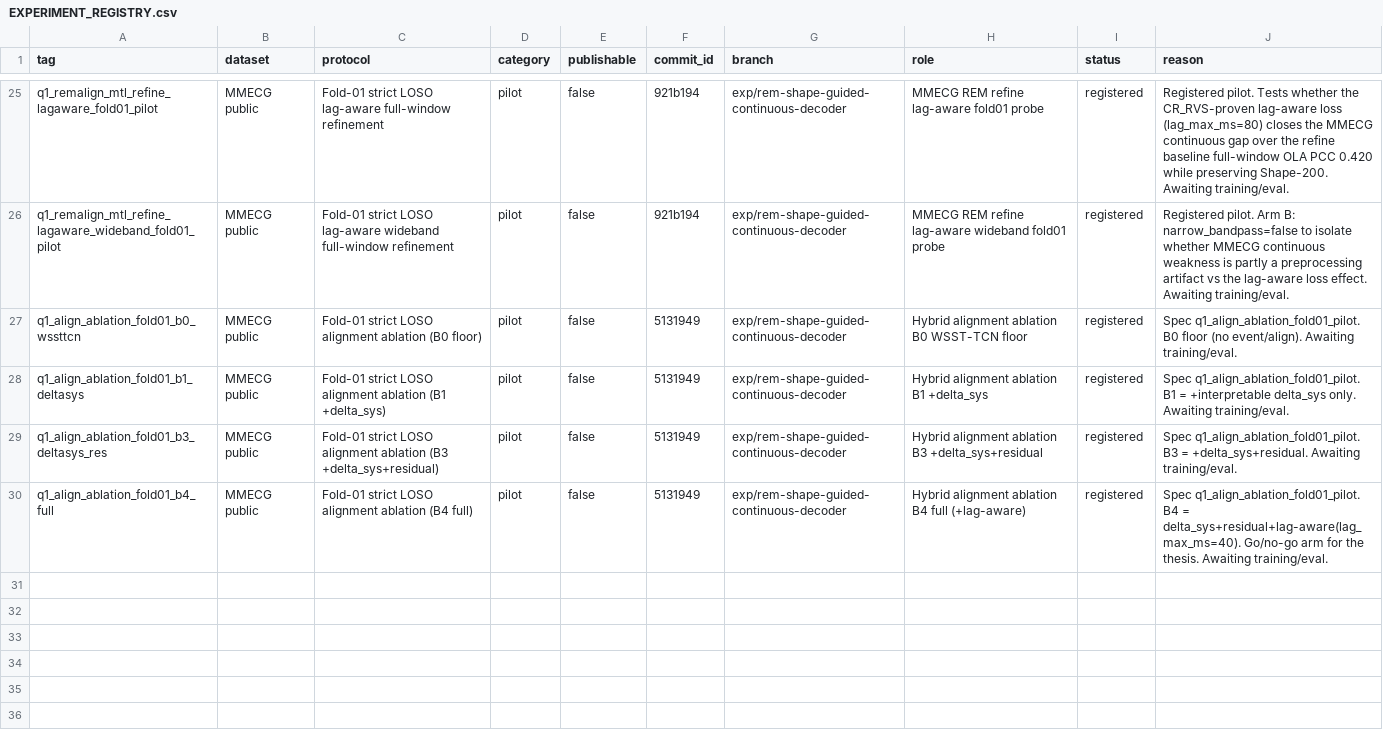
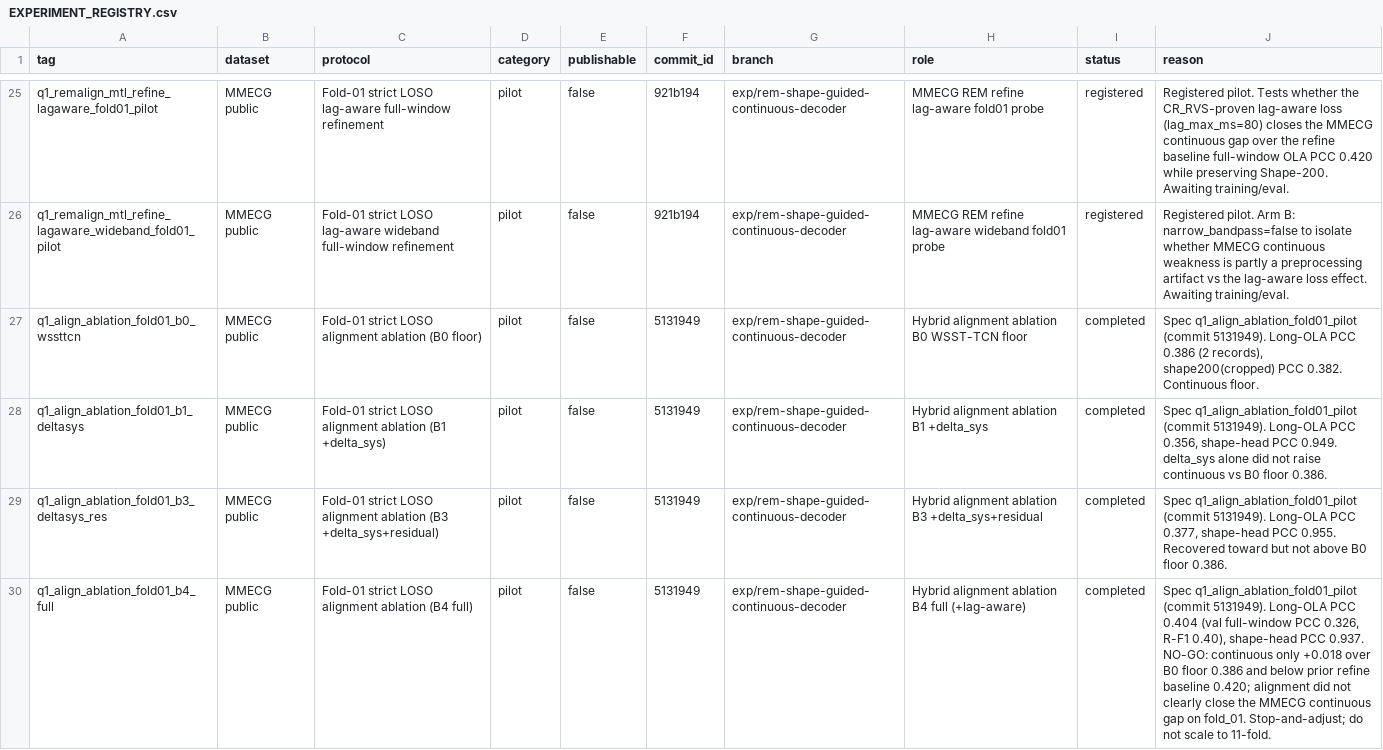
Before and after one commit to XiaoJin0501/BeatAware-Radar2ECGNet, a CSV file: experiments_mmecg/EXPERIMENT_REGISTRY.csv, drawn as a sheet; only a part is shown, gaps mark what is left out.

```diff
--- a/experiments_mmecg/EXPERIMENT_REGISTRY.csv
+++ b/experiments_mmecg/EXPERIMENT_REGISTRY.csv
@@ -26,5 +26,5 @@ q1_remalign_mtl_refine_lagaware_fold01_pilot,MMECG public,Fold-01 strict LOSO la
 q1_remalign_mtl_refine_lagaware_wideband_fold01_pilot,MMECG public,Fold-01 strict LOSO lag-aware wideband full-window refinement,pilot,false,921b194,exp/rem-shape-guided-continuous-decoder,MMECG REM refine lag-aware wideband fold01 probe,registered,"Registered pilot. Arm B: narrow_bandpass=false to isolate whether MMECG continuous weakness is partly a preprocessing artifact vs the lag-aware loss effect. Awaiting training/eval."
-q1_align_ablation_fold01_b0_wssttcn,MMECG public,Fold-01 strict LOSO alignment ablation (B0 floor),pilot,false,5131949,exp/rem-shape-guided-continuous-decoder,Hybrid alignment ablation B0 WSST-TCN floor,registered,"Spec q1_align_ablation_fold01_pilot. B0 floor (no event/align). Awaiting training/eval."
-q1_align_ablation_fold01_b1_deltasys,MMECG public,Fold-01 strict LOSO alignment ablation (B1 +delta_sys),pilot,false,5131949,exp/rem-shape-guided-continuous-decoder,Hybrid alignment ablation B1 +delta_sys,registered,"Spec q1_align_ablation_fold01_pilot. B1 = +interpretable delta_sys only. Awaiting training/eval."
-q1_align_ablation_fold01_b3_deltasys_res,MMECG public,Fold-01 strict LOSO alignment ablation (B3 +delta_sys+residual),pilot,false,5131949,exp/rem-shape-guided-continuous-decoder,Hybrid alignment ablation B3 +delta_sys+residual,registered,"Spec q1_align_ablation_fold01_pilot. B3 = +delta_sys+residual. Awaiting training/eval."
-q1_align_ablation_fold01_b4_full,MMECG public,Fold-01 strict LOSO alignment ablation (B4 full),pilot,false,5131949,exp/rem-shape-guided-continuous-decoder,Hybrid alignment ablation B4 full (+lag-aware),registered,"Spec q1_align_ablation_fold01_pilot. B4 = delta_sys+residual+lag-aware(lag_max_ms=40). Go/no-go arm for the thesis. Awaiting training/eval."
+q1_align_ablation_fold01_b0_wssttcn,MMECG public,Fold-01 strict LOSO alignment ablation (B0 floor),pilot,false,5131949,exp/rem-shape-guided-continuous-decoder,Hybrid alignment ablation B0 WSST-TCN floor,completed,"Spec q1_align_ablation_fold01_pilot (commit 5131949). Long-OLA PCC 0.386 (2 records), shape200(cropped) PCC 0.382. Continuous floor."
+q1_align_ablation_fold01_b1_deltasys,MMECG public,Fold-01 strict LOSO alignment ablation (B1 +delta_sys),pilot,false,5131949,exp/rem-shape-guided-continuous-decoder,Hybrid alignment ablation B1 +delta_sys,completed,"Spec q1_align_ablation_fold01_pilot (commit 5131949). Long-OLA PCC 0.356, shape-head PCC 0.949. delta_sys alone did not raise continuous vs B0 floor 0.386."
+q1_align_ablation_fold01_b3_deltasys_res,MMECG public,Fold-01 strict LOSO alignment ablation (B3 +delta_sys+residual),pilot,false,5131949,exp/rem-shape-guided-continuous-decoder,Hybrid alignment ablation B3 +delta_sys+residual,completed,"Spec q1_align_ablation_fold01_pilot (commit 5131949). Long-OLA PCC 0.377, shape-head PCC 0.955. Recovered toward but not above B0 floor 0.386."
+q1_align_ablation_fold01_b4_full,MMECG public,Fold-01 strict LOSO alignment ablation (B4 full),pilot,false,5131949,exp/rem-shape-guided-continuous-decoder,Hybrid alignment ablation B4 full (+lag-aware),completed,"Spec q1_align_ablation_fold01_pilot (commit 5131949). Long-OLA PCC 0.404 (val full-window PCC 0.326, R-F1 0.40), shape-head PCC 0.937. NO-GO: continuous only +0.018 over B0 floor 0.386 and below prior refine baseline 0.420; alignment did not clearly close the MMECG continuous gap on fold_01. Stop-and-adjust; do not scale to 11-fold."
```
